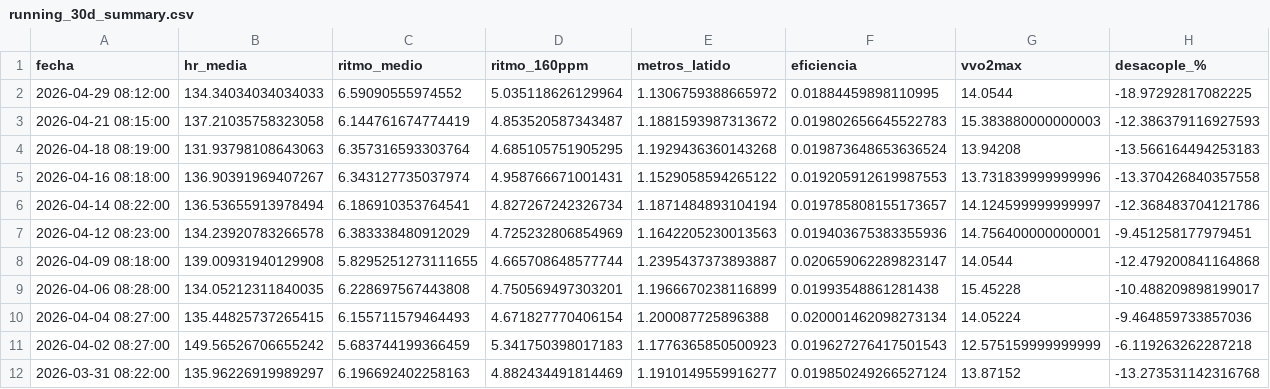
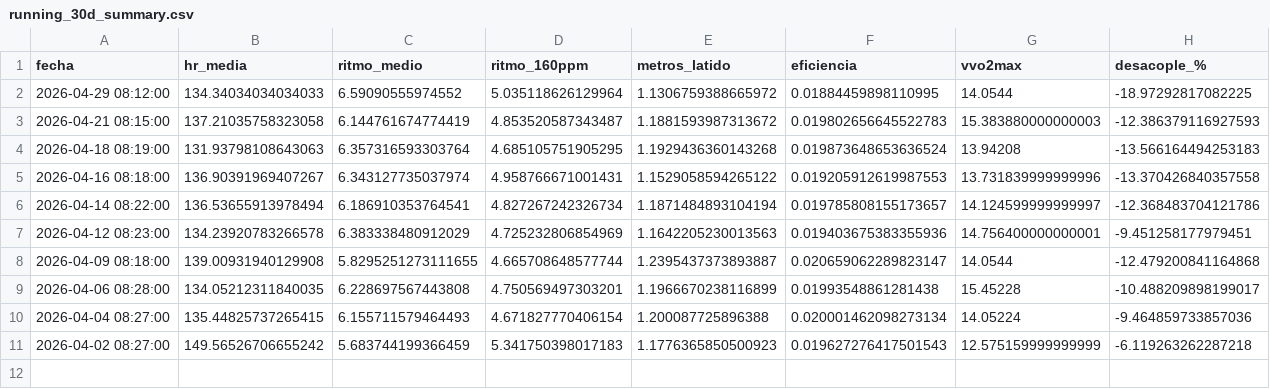
Before and after one commit to juancarbonell-spec/mi-entrenamiento-section-11-data, a CSV file: data/running_30d_summary.csv, drawn as a sheet; the diff names each change by its address in the sheet, - before the commit and + after, or states it on an @@ line.

```diff
--- a/data/running_30d_summary.csv
+++ b/data/running_30d_summary.csv
-row 12: 2026-03-31 08:22:00 | 135.96226919989297 | 6.196692402258163 | 4.882434491814469 | 1.1910149559916277 | 0.019850249266527124 | 13.87152 | -13.273531142316768
```
Also changed, not shown: 2 other files.
